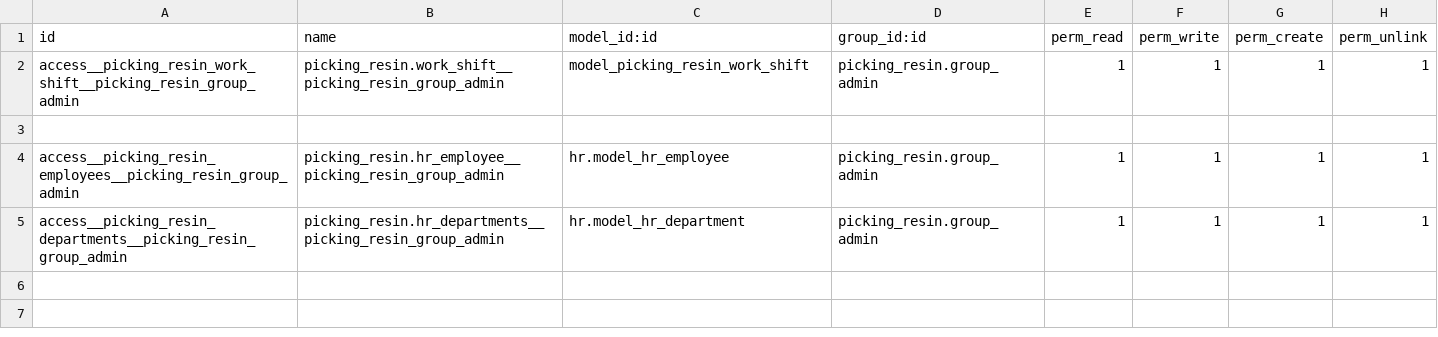
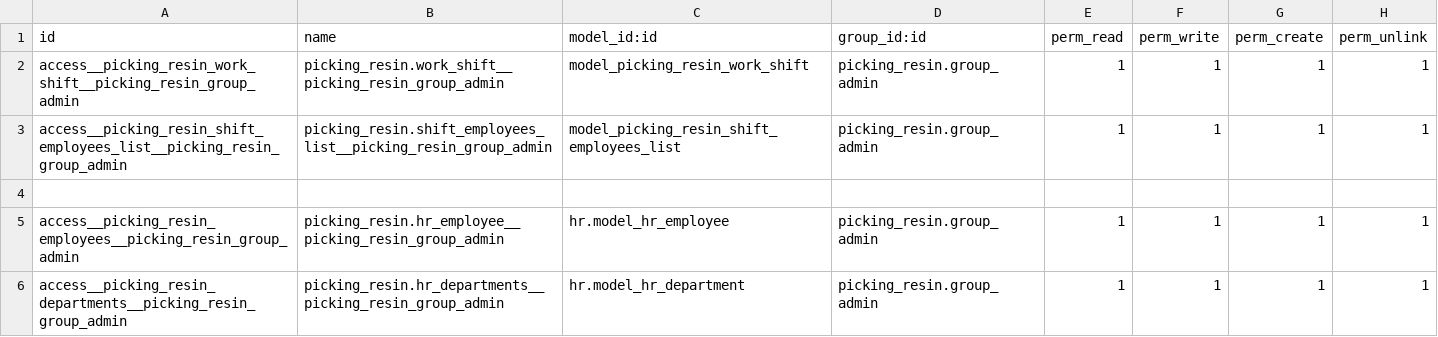
Before and after one commit to basikdimos/picking_resin, a CSV file: addons/picking_resin/security/ir.model.access.csv, drawn as a sheet.

```diff
--- a/addons/picking_resin/security/ir.model.access.csv
+++ b/addons/picking_resin/security/ir.model.access.csv
@@ -2,2 +2,3 @@ id,name,model_id:id,group_id:id,perm_read,perm_write,perm_create,perm_unlink
 access__picking_resin_work_shift__picking_resin_group_admin,picking_resin.work_shift__picking_resin_group_admin,model_picking_resin_work_shift,picking_resin.group_admin,1,1,1,1
+access__picking_resin_shift_employees_list__picking_resin_group_admin,picking_resin.shift_employees_list__picking_resin_group_admin,model_picking_resin_shift_employees_list,picking_resin.group_admin,1,1,1,1
 
```
Also changed, not shown: 9 other files.
